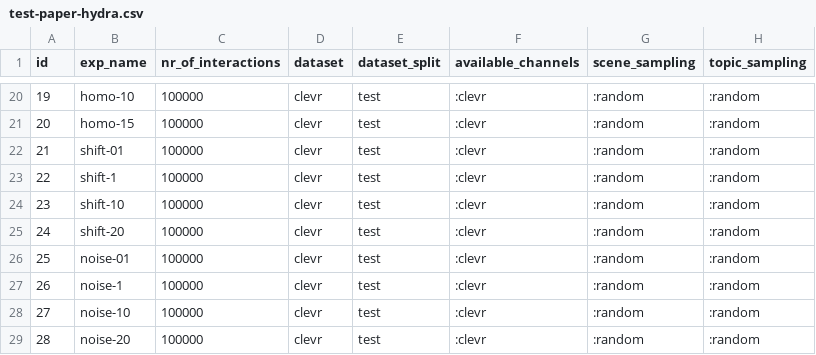
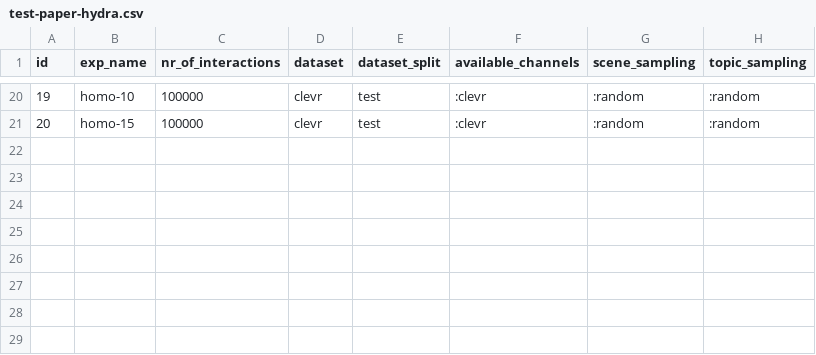
Before and after one commit to jotadwright/babel, a CSV file: experiments/concept-emergence2/batch/data-test/test-paper-hydra.csv, drawn as a sheet; only a part is shown, gaps mark what is left out.

Commit message:
fix: experiments with 25 runs

```diff
--- a/experiments/concept-emergence2/batch/data-test/test-paper-hydra.csv
+++ b/experiments/concept-emergence2/batch/data-test/test-paper-hydra.csv
@@ -21,9 +21 @@ id,exp_name,nr_of_interactions,dataset,dataset_split,available_channels,scene_sa
 20,homo-15,100000,clevr,test,:clevr,:random,:random
-21,shift-01,100000,clevr,test,:clevr,:random,:random
-22,shift-1,100000,clevr,test,:clevr,:random,:random
-23,shift-10,100000,clevr,test,:clevr,:random,:random
-24,shift-20,100000,clevr,test,:clevr,:random,:random
-25,noise-01,100000,clevr,test,:clevr,:random,:random
-26,noise-1,100000,clevr,test,:clevr,:random,:random
-27,noise-10,100000,clevr,test,:clevr,:random,:random
-28,noise-20,100000,clevr,test,:clevr,:random,:random
```
Also changed, not shown: 1 other file.
